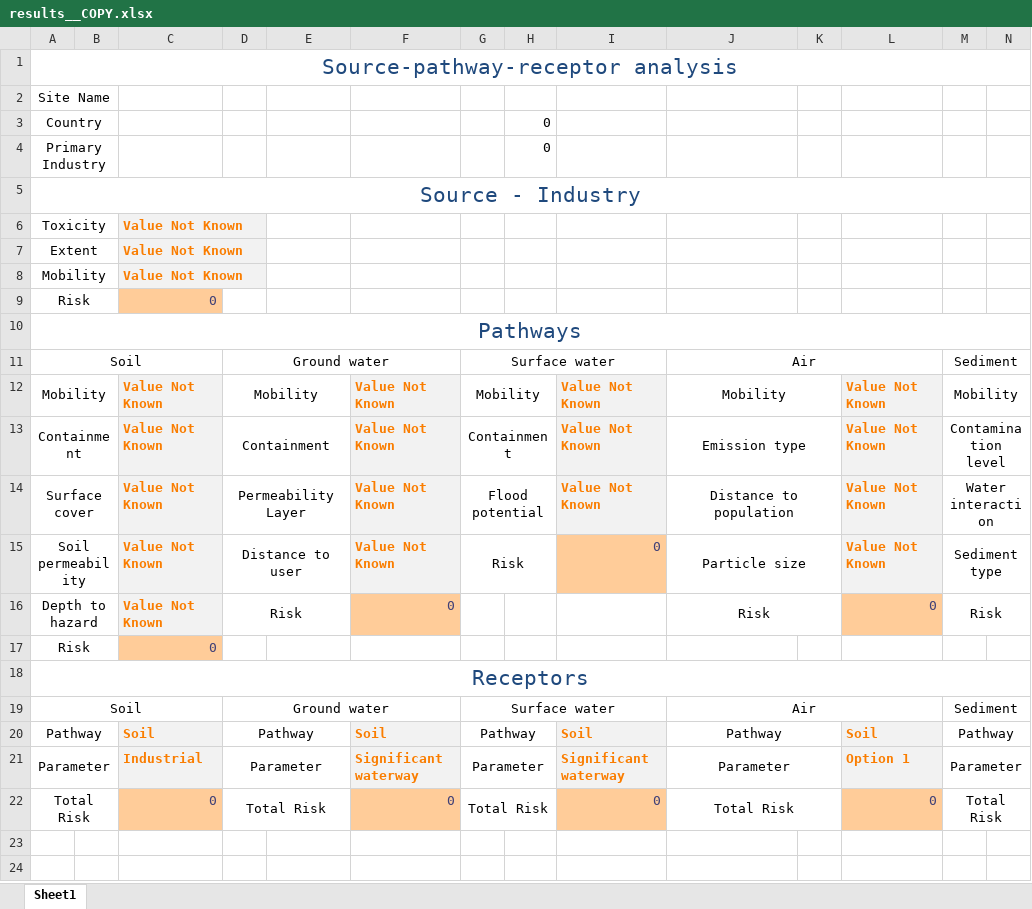
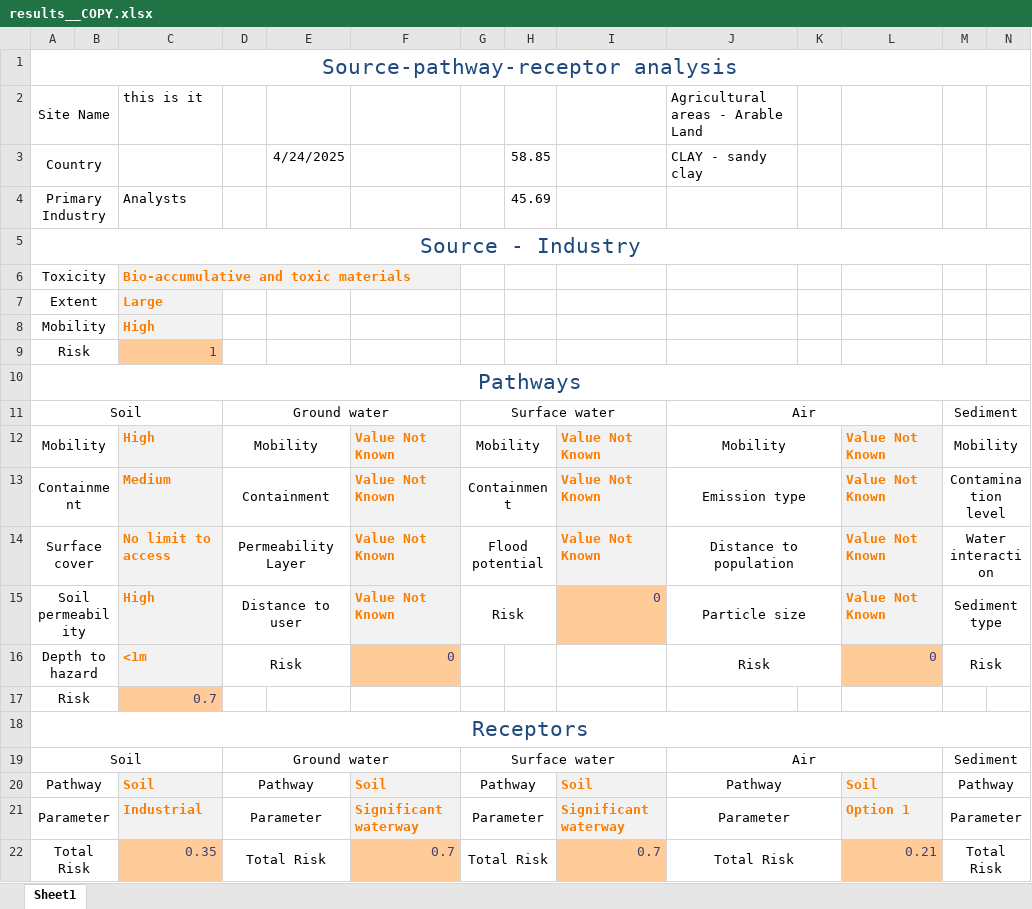
Before and after one commit to GMECH7/rss_islandr, an Excel workbook: rss_islandr/templates/results__COPY.xlsx, sheet Sheet1, drawn as a sheet; only a part is shown; values as stored, in another font and other column widths than the file's, no borders; removed rows and columns are numbered as before the commit, all else as after; rows hold the shown columns only; the diff names each change by its address in the sheet, - before the commit and + after, or states it on an @@ line.

```diff
--- a/rss_islandr/templates/results__COPY.xlsx (sheet Sheet1)
+++ b/rss_islandr/templates/results__COPY.xlsx (sheet Sheet1)
-C2: (empty)
+C2: this is it
-J2: (empty)
+J2: Agricultural areas - Arable Land
-row 3: Country |  |  |  |  |  |  | 0
+row 3: Country |  |  |  | 4/24/2025 |  |  | 58.85 |  | CLAY - sandy clay
-C4: (empty)
+C4: Analysts
-H4: 0
+H4: 45.69
-C6: Value Not Known
+C6: Bio-accumulative and toxic materials
-C7: Value Not Known
+C7: Large
-C8: Value Not Known
+C8: High
-C9: 0
+C9: 1
-C12: Value Not Known
+C12: High
-C13: Value Not Known
+C13: Medium
-C14: Value Not Known
+C14: No limit to access
-C15: Value Not Known
+C15: High
-C16: Value Not Known
+C16: <1m
-C17: 0
+C17: 0.7
-C22: 0
+C22: 0.35
-F22: 0
+F22: 0.7
-I22: 0
+I22: 0.7
-L22: 0
+L22: 0.21
```
Also changed, not shown: 6 other files.
